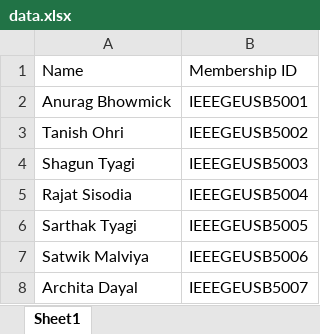
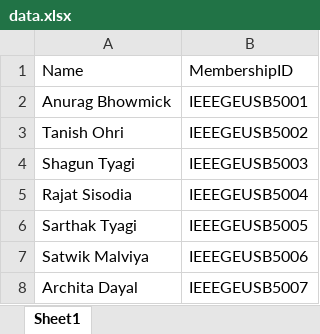
Before and after one commit to ManishG04/IEEEmemberID, an Excel workbook: data.xlsx, sheet Sheet1, drawn as a sheet; only a part is shown; values as stored, in another font and other column widths than the file's, no borders; the diff names each change by its address in the sheet, - before the commit and + after, or states it on an @@ line.

```diff
--- a/data.xlsx (sheet Sheet1)
+++ b/data.xlsx (sheet Sheet1)
-B1: Membership ID
+B1: MembershipID
```
Also changed, not shown: 4 other files.
